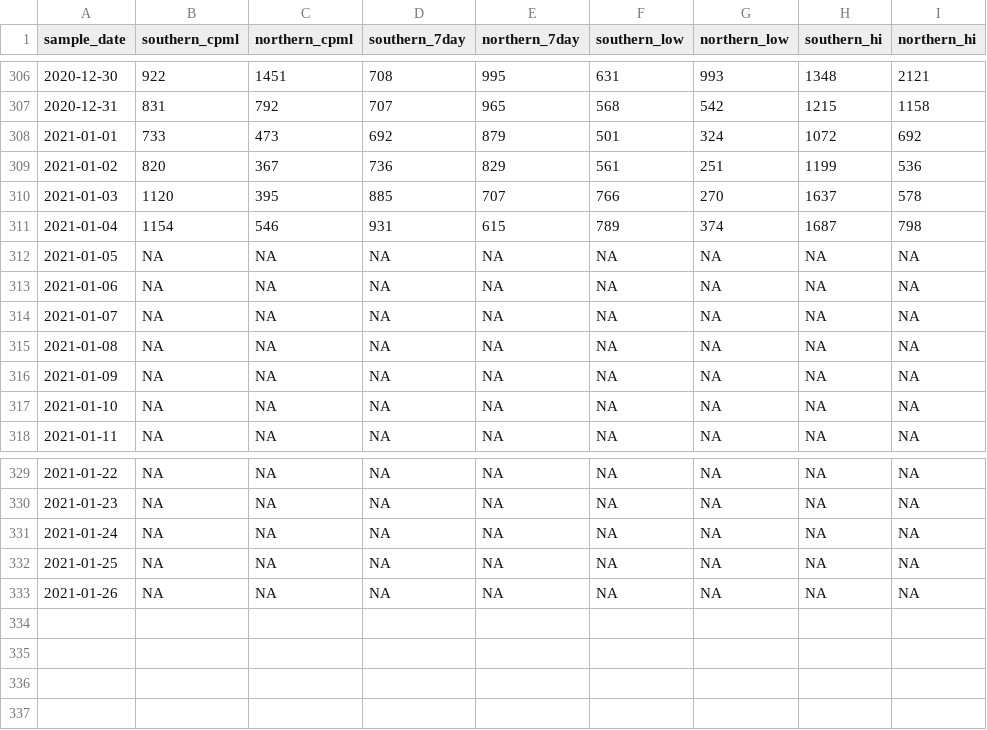
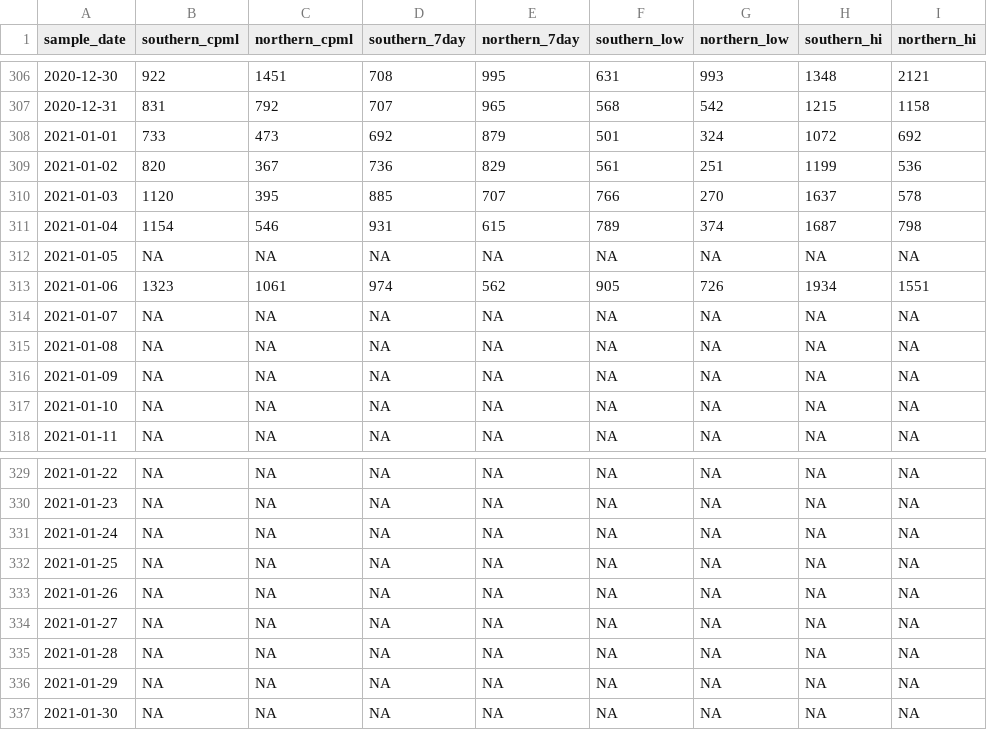
Before and after one commit to nibrivia/mwra-data, a CSV file: mwra-data.csv, drawn as a sheet; only a part is shown, gaps mark what is left out.

```diff
--- a/mwra-data.csv
+++ b/mwra-data.csv
@@ -312,3 +312,3 @@ sample_date,southern_cpml,northern_cpml,southern_7day,northern_7day,southern_low
 2021-01-05,NA,NA,NA,NA,NA,NA,NA,NA
-2021-01-06,NA,NA,NA,NA,NA,NA,NA,NA
+2021-01-06,1323,1061,974,562,905,726,1934,1551
 2021-01-07,NA,NA,NA,NA,NA,NA,NA,NA
@@ -333 +333,5 @@ sample_date,southern_cpml,northern_cpml,southern_7day,northern_7day,southern_low
 2021-01-26,NA,NA,NA,NA,NA,NA,NA,NA
+2021-01-27,NA,NA,NA,NA,NA,NA,NA,NA
+2021-01-28,NA,NA,NA,NA,NA,NA,NA,NA
+2021-01-29,NA,NA,NA,NA,NA,NA,NA,NA
+2021-01-30,NA,NA,NA,NA,NA,NA,NA,NA
```
Also changed, not shown: 1 other file.
